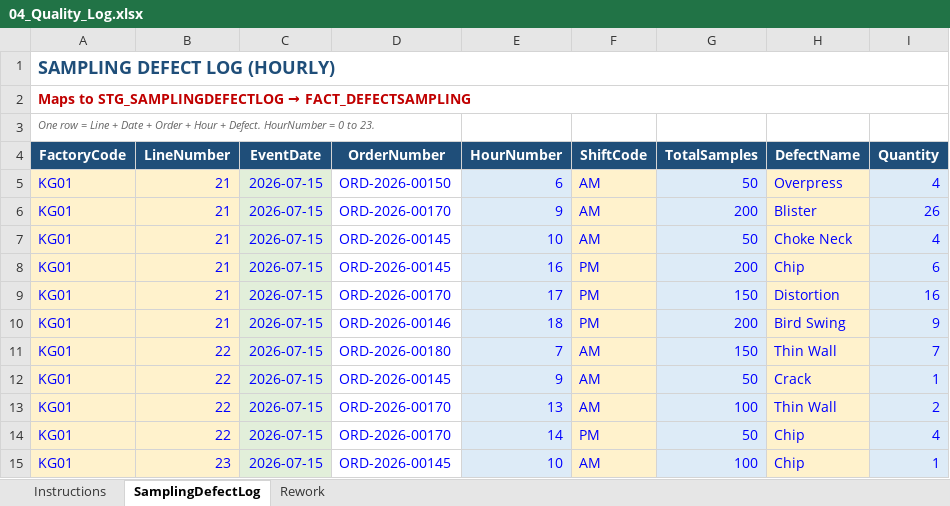
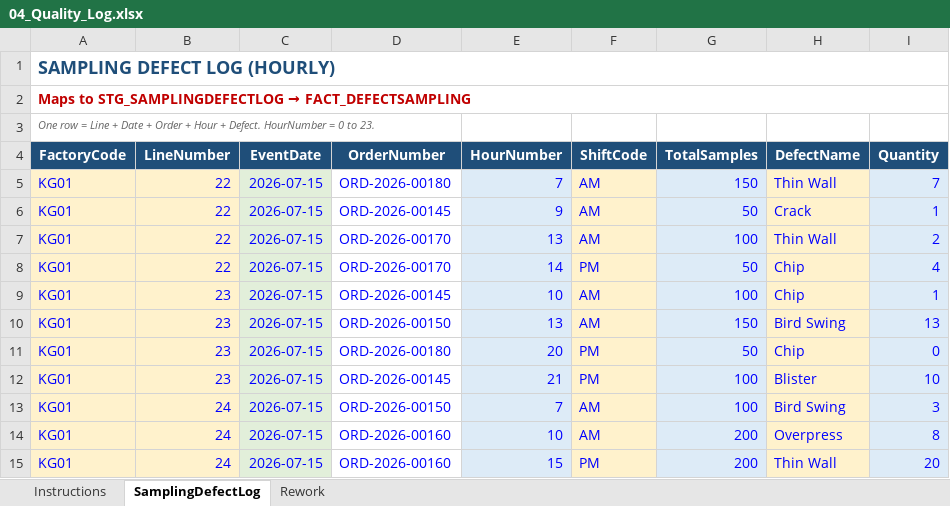
Before and after one commit to ahmedferganey/Final_Learning_AI, an Excel workbook: 05_Machine_Learning/01_DataEngineering/GraduationProjects/FactoryTwo/ExcelTemplateStandards/DataEntry/04_Quality_Log.xlsx, sheet SamplingDefectLog, drawn as a sheet; only a part is shown; the shorter side is filled out with more unchanged rows; values as stored, in another font and other column widths than the file's, no borders; table styles not drawn; the diff names each change by its address in the sheet, - before the commit and + after, or states it on an @@ line.

```diff
--- a/05_Machine_Learning/01_DataEngineering/GraduationProjects/FactoryTwo/ExcelTemplateStandards/DataEntry/04_Quality_Log.xlsx (sheet SamplingDefectLog)
+++ b/05_Machine_Learning/01_DataEngineering/GraduationProjects/FactoryTwo/ExcelTemplateStandards/DataEntry/04_Quality_Log.xlsx (sheet SamplingDefectLog)
-row 5: KG01 | 21 | 2026-07-15 | ORD-2026-00150 | 6 | AM | 50 | Overpress | 4
-row 6: KG01 | 21 | 2026-07-15 | ORD-2026-00170 | 9 | AM | 200 | Blister | 26
-row 7: KG01 | 21 | 2026-07-15 | ORD-2026-00145 | 10 | AM | 50 | Choke Neck | 4
-row 8: KG01 | 21 | 2026-07-15 | ORD-2026-00145 | 16 | PM | 200 | Chip | 6
-row 9: KG01 | 21 | 2026-07-15 | ORD-2026-00170 | 17 | PM | 150 | Distortion | 16
-row 10: KG01 | 21 | 2026-07-15 | ORD-2026-00146 | 18 | PM | 200 | Bird Swing | 9
```
Also changed, not shown: 05_Machine_Learning/01_DataEngineering/GraduationProjects/FactoryTwo/ExcelTemplateStandards/DataEntry/02_Supervisor_Log.xlsx, 05_Machine_Learning/01_DataEngineering/GraduationProjects/FactoryTwo/ExcelTemplateStandards/DataEntry/03_Process_Losses.xlsx, 2 other files.
